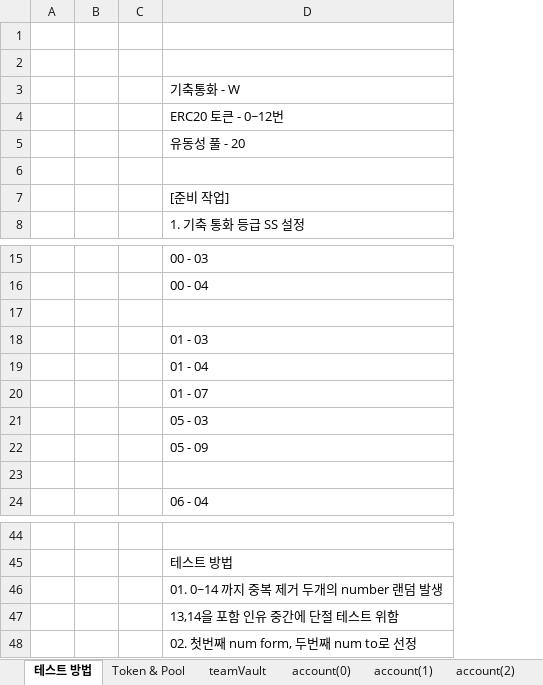
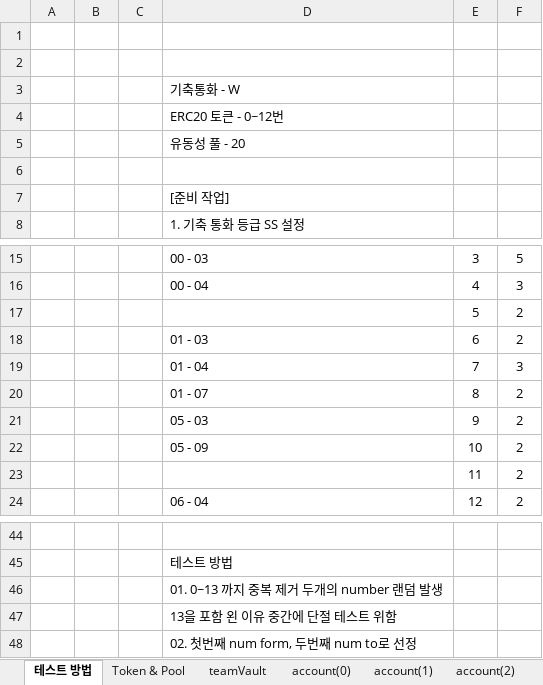
Before and after one commit to thexen/dex-doc, an Excel workbook: testsheet/testsheet.xlsx, sheet 테스트 방법, drawn as a sheet; only a part is shown, gaps mark what is left out; values as stored, in another font and other column widths than the file's, no borders; the diff names each change by its address in the sheet, - before the commit and + after, or states it on an @@ line.

```diff
--- a/testsheet/testsheet.xlsx (sheet 테스트 방법)
+++ b/testsheet/testsheet.xlsx (sheet 테스트 방법)
+column E, rows 15-24: 3 | 4 | 5 | 6 | 7 | 8 | 9 | 10 | 11 | 12
+column F, rows 15-24: 5 | 3 | 2 | 2 | 3 | 2 | 2 | 2 | 2 | 2
-row 17: (empty)
+row 17:  |  |  |  | 5 | 2
-row 23: (empty)
+row 23:  |  |  |  | 11 | 2
-D46: 01. 0~14 까지 중복 제거 두개의 number 랜덤 발생
+D46: 01. 0~13 까지 중복 제거 두개의 number 랜덤 발생
-D47: 13,14을 포함 인유 중간에 단절 테스트 위함
+D47: 13을 포함 왼 이유 중간에 단절 테스트 위함
```
Also changed, not shown: sheet Token & Pool, sheet account(5), sheet account(9), sheet account(0), sheet account(1), sheet account(2), 5 more sheets, 1 other file.
